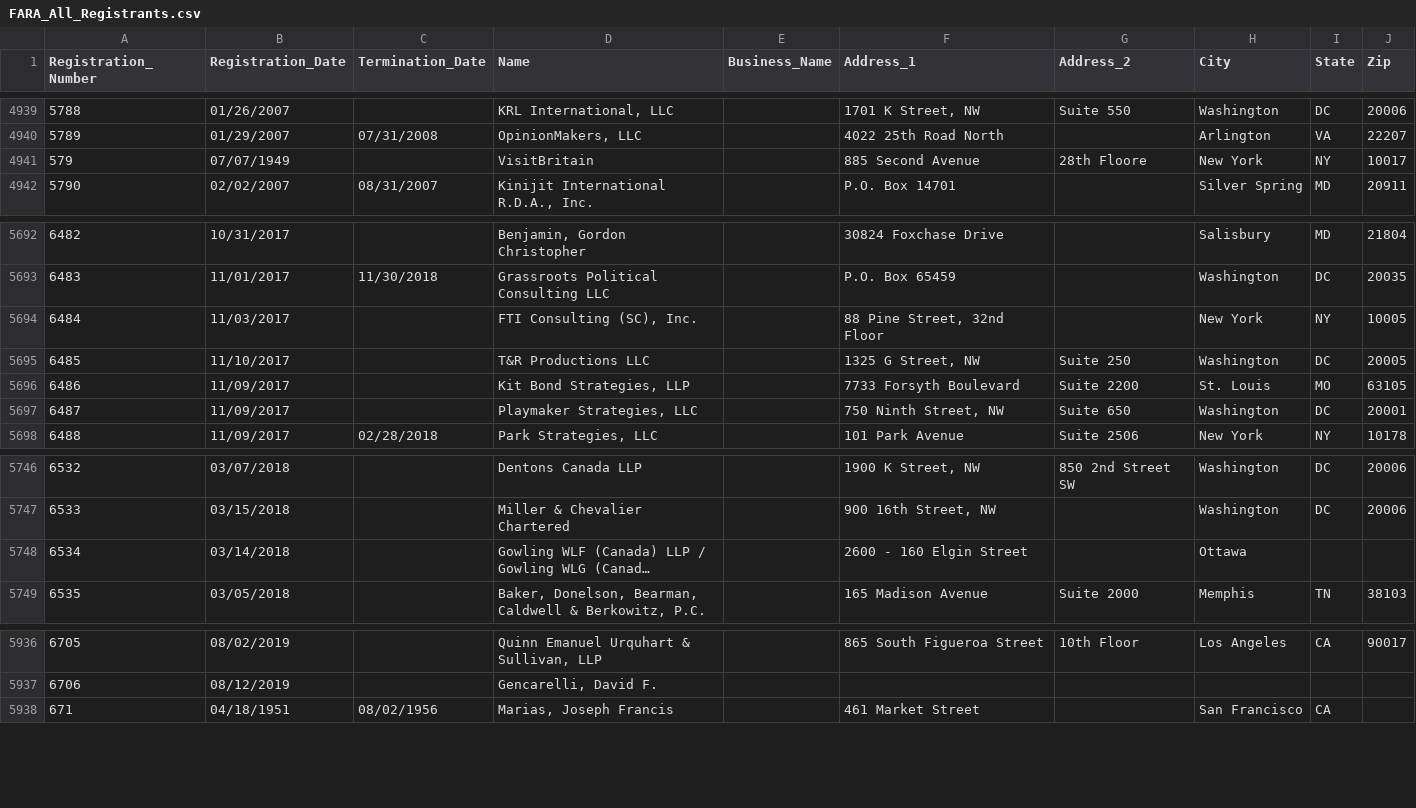
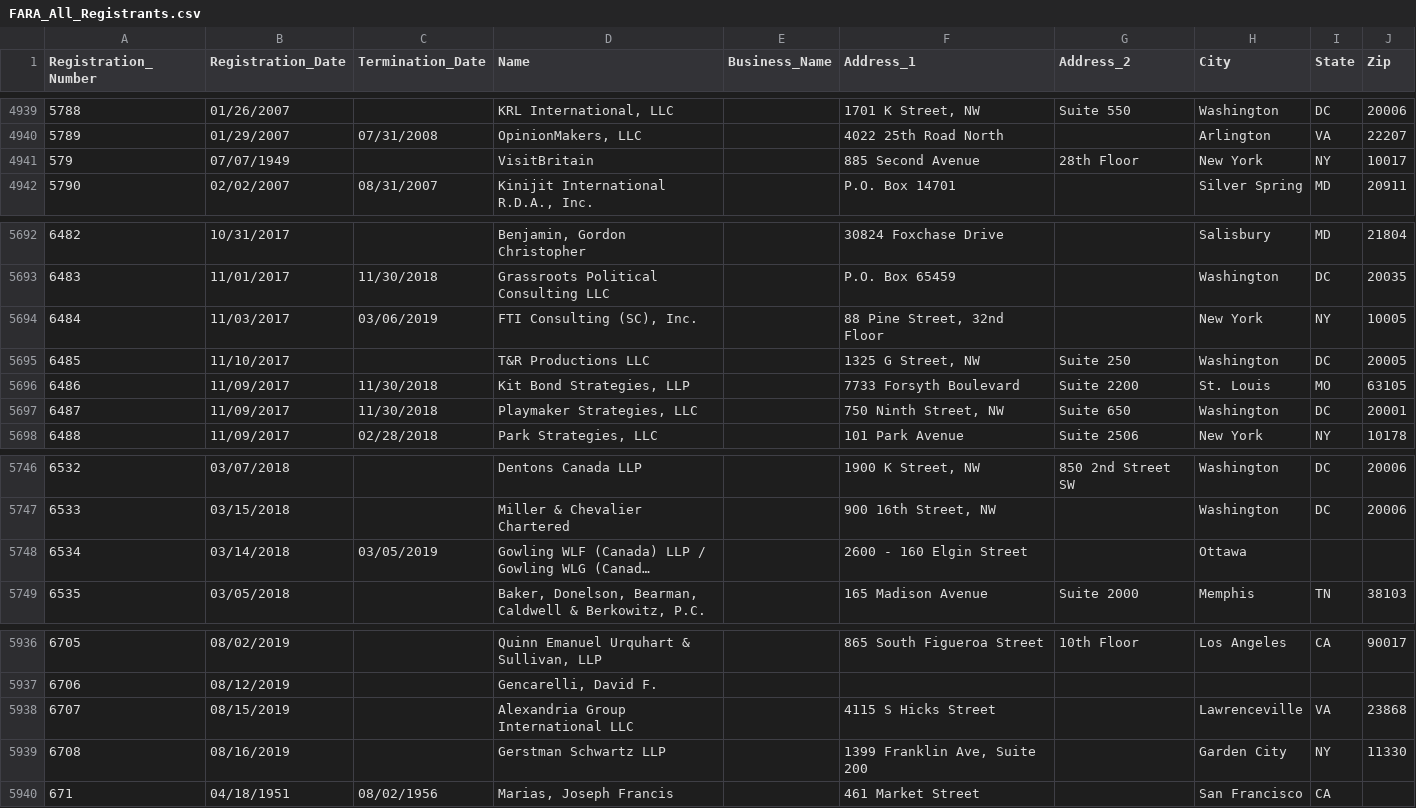
Before and after one commit to simonw/fara-history, a CSV file: FARA_All_Registrants.csv, drawn as a sheet; only a part is shown, gaps mark what is left out; long unchanged cells end in …; the diff names each change by its address in the sheet, - before the commit and + after, or states it on an @@ line.

Commit message:
5 rows changed, 2 rows added
5 rows changed

  Registration_Number: 579
    Address_2: "28th Floore" => "28th Floor"

  Registration_Number: 6484
    Termination_Date: "" => "03/06/2019"

  Registration_Number: 6486
    Termination_Date: "" => "11/30/2018"

  Registration_Number: 6487
    Termination_Date: "" => "11/30/2018"

  Registration_Number: 6534
    Termination_Date: "" => "03/05/2019"

2 rows added

  Registration_Number: 6707
  Registration_Date: 08/15/2019
  Termination_Date:
  Name: Alexandria Group International LLC
  Business_Name:
  Address_1: 4115 S Hicks Street
  Address_2:
  City: Lawrenceville
  State: VA
  Zip: 23868

  Registration_Number: 6708
  Registration_Date: 08/16/2019
  Termination_Date:
  Name: Gerstman Schwartz LLP
  Business_Name:
  Address_1: 1399 Franklin Ave, Suite 200
  Address_2:
  City: Garden City
  State: NY
  Zip: 11330

[skip ci]

```diff
--- a/FARA_All_Registrants.csv
+++ b/FARA_All_Registrants.csv
-G4941 (Address_2): 28th Floore
+G4941 (Address_2): 28th Floor
-C5694 (Termination_Date): (empty)
+C5694 (Termination_Date): 03/06/2019
-C5696:C5697 (Termination_Date): (empty)
+C5696:C5697 (Termination_Date): 11/30/2018
-C5748 (Termination_Date): (empty)
+C5748 (Termination_Date): 03/05/2019
+row 5938: 6707 | 08/15/2019 |  | Alexandria Group International LLC |  | 4115 S Hicks Street |  | Lawrenceville | VA | 23868
+row 5939: 6708 | 08/16/2019 |  | Gerstman Schwartz LLP |  | 1399 Franklin Ave, Suite 200 |  | Garden City | NY | 11330
```
